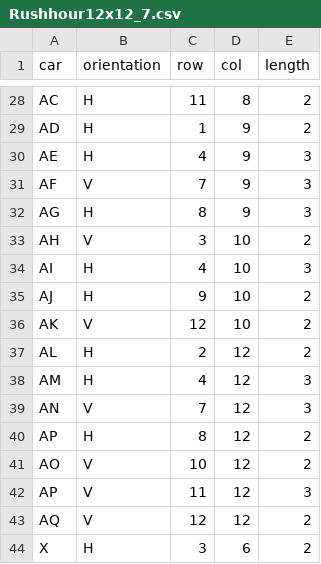
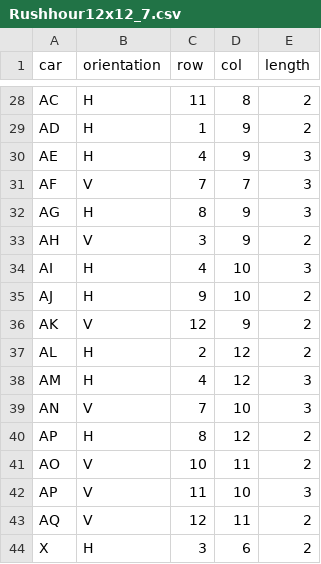
Before and after one commit to minprog/heuristieken, a CSV file: cases/Rush Hour/gameboards/Rushhour12x12_7.csv, drawn as a sheet; only a part is shown, gaps mark what is left out; the diff covers the shown part only.

```diff
--- a/cases/Rush Hour/gameboards/Rushhour12x12_7.csv
+++ b/cases/Rush Hour/gameboards/Rushhour12x12_7.csv
@@ -30,15 +30,15 @@ AD,H,1,9,2
 AE,H,4,9,3
-AF,V,7,9,3
+AF,V,7,7,3
 AG,H,8,9,3
-AH,V,3,10,2
+AH,V,3,9,2
 AI,H,4,10,3
 AJ,H,9,10,2
-AK,V,12,10,2
+AK,V,12,9,2
 AL,H,2,12,2
 AM,H,4,12,3
-AN,V,7,12,3
+AN,V,7,10,3
 AP,H,8,12,2
-AO,V,10,12,2
-AP,V,11,12,3
-AQ,V,12,12,2
+AO,V,10,11,2
+AP,V,11,10,3
+AQ,V,12,11,2
 X,H,3,6,2
```
Also changed, not shown: 14 edited cells elsewhere in this file, cases/Rush Hour/gameboards/Rushhour9x9_4.csv, cases/Rush Hour/gameboards/Rushhour9x9_6.csv, 4 other files.
